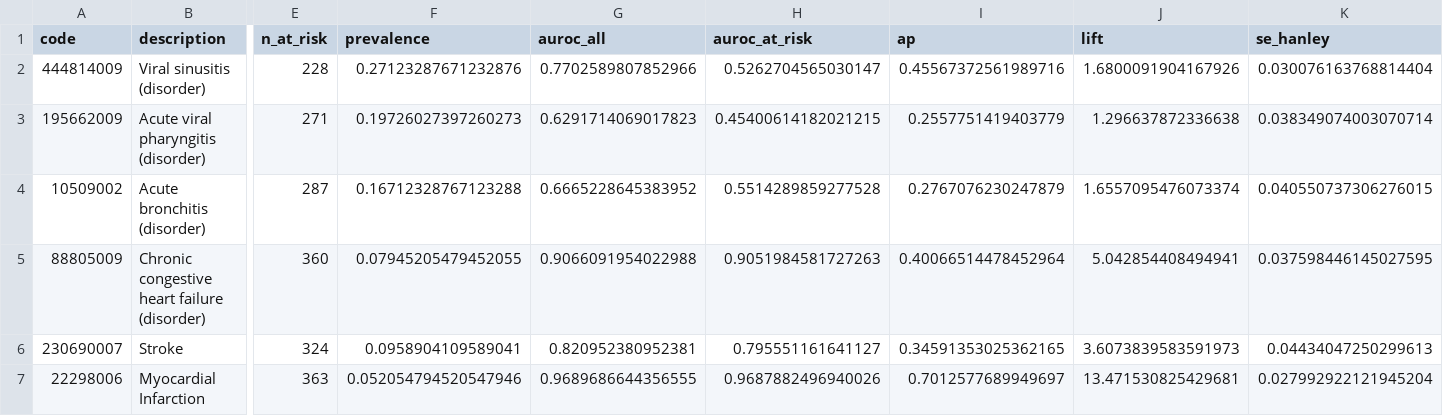
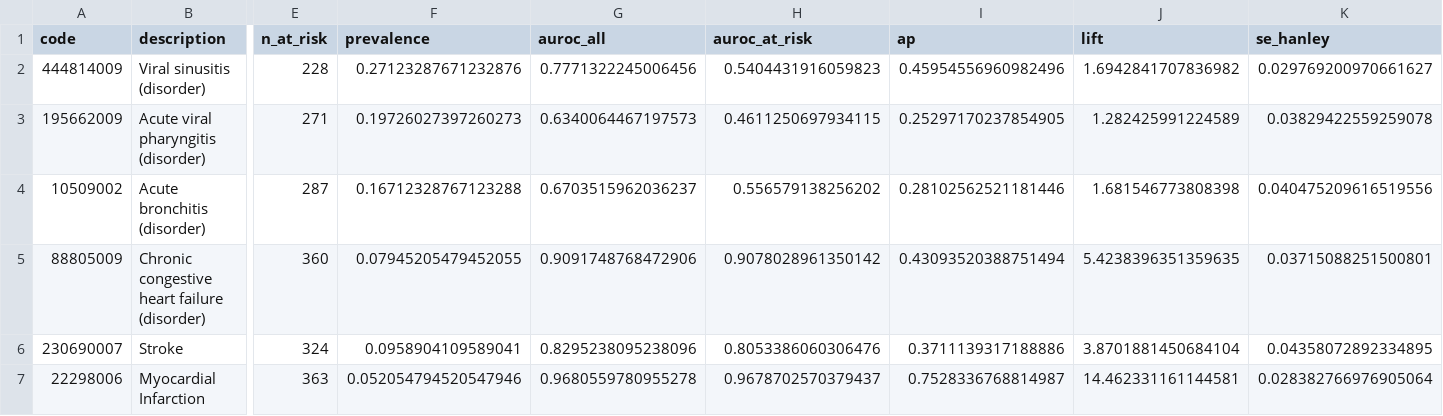
Before and after one commit to Sallamsaka/M31-Coding-Test, a CSV file: outputs/per_code_val.csv, drawn as a sheet; only a part is shown, gaps mark what is left out; the diff covers the shown part only; the diff names each change by its address in the sheet, - before the commit and + after, or states it on an @@ line.

```diff
--- a/outputs/per_code_val.csv
+++ b/outputs/per_code_val.csv
-G2 (auroc_all): 0.7702589807852966
+G2 (auroc_all): 0.7771322245006456
-H2 (auroc_at_risk): 0.5262704565030147
+H2 (auroc_at_risk): 0.5404431916059823
-I2 (ap): 0.45567372561989716
+I2 (ap): 0.45954556960982496
-J2 (lift): 1.6800091904167926
+J2 (lift): 1.6942841707836982
-K2 (se_hanley): 0.030076163768814404
+K2 (se_hanley): 0.029769200970661627
-G3 (auroc_all): 0.6291714069017823
+G3 (auroc_all): 0.6340064467197573
-H3 (auroc_at_risk): 0.45400614182021215
+H3 (auroc_at_risk): 0.4611250697934115
-I3 (ap): 0.2557751419403779
+I3 (ap): 0.25297170237854905
-J3 (lift): 1.296637872336638
+J3 (lift): 1.282425991224589
-K3 (se_hanley): 0.038349074003070714
+K3 (se_hanley): 0.03829422559259078
-G4 (auroc_all): 0.6665228645383952
+G4 (auroc_all): 0.6703515962036237
-H4 (auroc_at_risk): 0.5514289859277528
+H4 (auroc_at_risk): 0.556579138256202
-I4 (ap): 0.2767076230247879
+I4 (ap): 0.28102562521181446
-J4 (lift): 1.6557095476073374
+J4 (lift): 1.681546773808398
-K4 (se_hanley): 0.040550737306276015
+K4 (se_hanley): 0.040475209616519556
-G5 (auroc_all): 0.9066091954022988
+G5 (auroc_all): 0.9091748768472906
-H5 (auroc_at_risk): 0.9051984581727263
+H5 (auroc_at_risk): 0.9078028961350142
-I5 (ap): 0.40066514478452964
+I5 (ap): 0.43093520388751494
-J5 (lift): 5.042854408494941
+J5 (lift): 5.4238396351359635
-K5 (se_hanley): 0.037598446145027595
+K5 (se_hanley): 0.03715088251500801
-G6 (auroc_all): 0.820952380952381
+G6 (auroc_all): 0.8295238095238096
-H6 (auroc_at_risk): 0.795551161641127
+H6 (auroc_at_risk): 0.8053386060306476
-I6 (ap): 0.34591353025362165
+I6 (ap): 0.3711139317188886
-J6 (lift): 3.6073839583591973
+J6 (lift): 3.8701881450684104
-K6 (se_hanley): 0.04434047250299613
+K6 (se_hanley): 0.04358072892334895
-G7 (auroc_all): 0.9689686644356555
+G7 (auroc_all): 0.9680559780955278
-H7 (auroc_at_risk): 0.9687882496940026
+H7 (auroc_at_risk): 0.9678702570379437
-I7 (ap): 0.7012577689949697
+I7 (ap): 0.7528336768814987
-J7 (lift): 13.471530825429681
+J7 (lift): 14.462331161144581
-K7 (se_hanley): 0.027992922121945204
+K7 (se_hanley): 0.028382766976905064
```
Also changed, not shown: 165 edited cells elsewhere in this file, outputs/predictions.csv, 4 other files.
